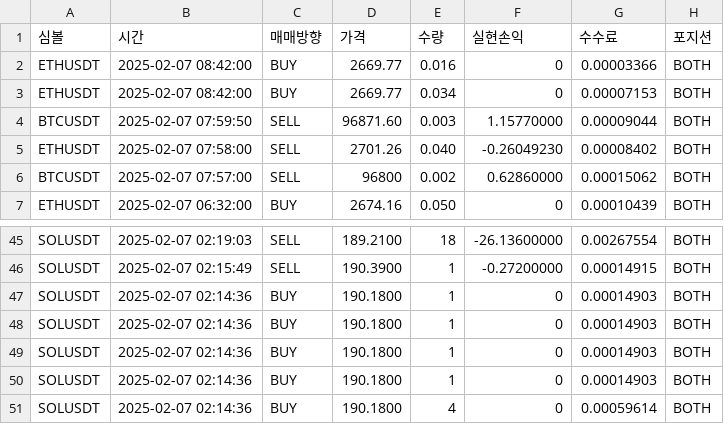
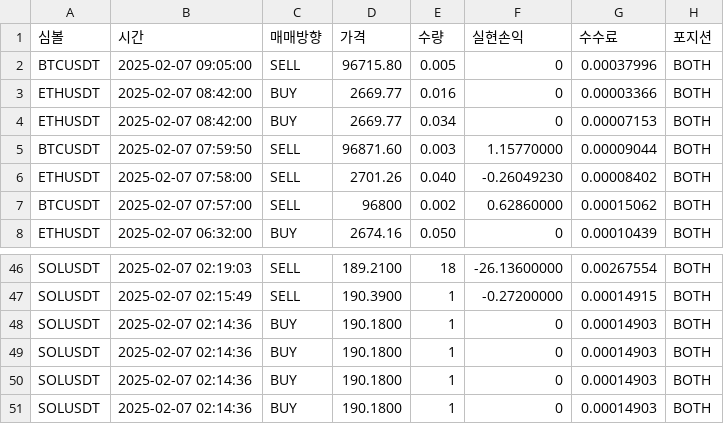
Before and after one commit to June-dwai/Dashboard, a CSV file: data/recent_trades.csv, drawn as a sheet; only a part is shown, gaps mark what is left out; the diff covers the shown part only.

```diff
--- a/data/recent_trades.csv
+++ b/data/recent_trades.csv
@@ -1,2 +1,3 @@
 심볼,시간,매매방향,가격,수량,실현손익,수수료,포지션
+BTCUSDT,2025-02-07 09:05:00,SELL,96715.80,0.005,0,0.00037996,BOTH
 ETHUSDT,2025-02-07 08:42:00,BUY,2669.77,0.016,0,0.00003366,BOTH
@@ -50,2 +51 @@ SOLUSDT,2025-02-07 02:14:36,BUY,190.1800,1,0,0.00014903,BOTH
 SOLUSDT,2025-02-07 02:14:36,BUY,190.1800,1,0,0.00014903,BOTH
-SOLUSDT,2025-02-07 02:14:36,BUY,190.1800,4,0,0.00059614,BOTH
```
Also changed, not shown: 13 moved rows elsewhere in this file, 1 other file.
